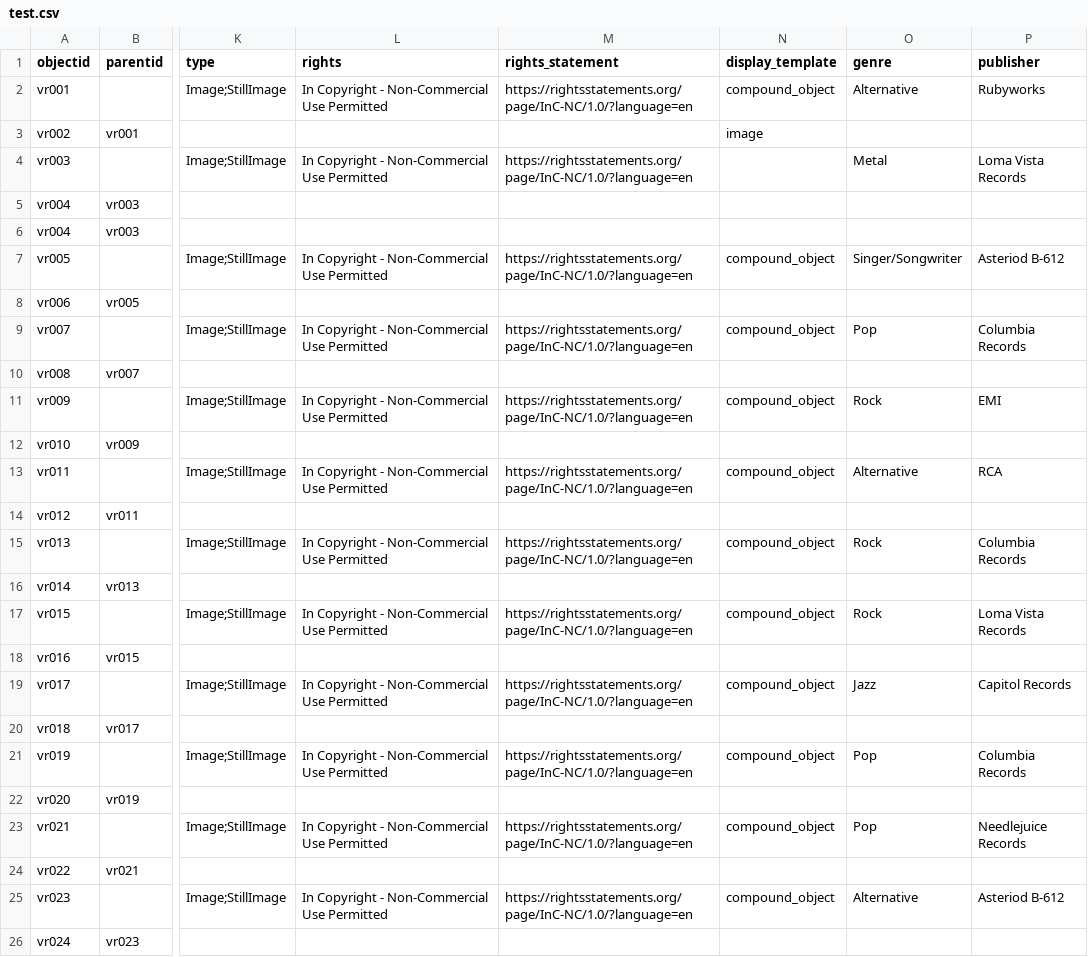
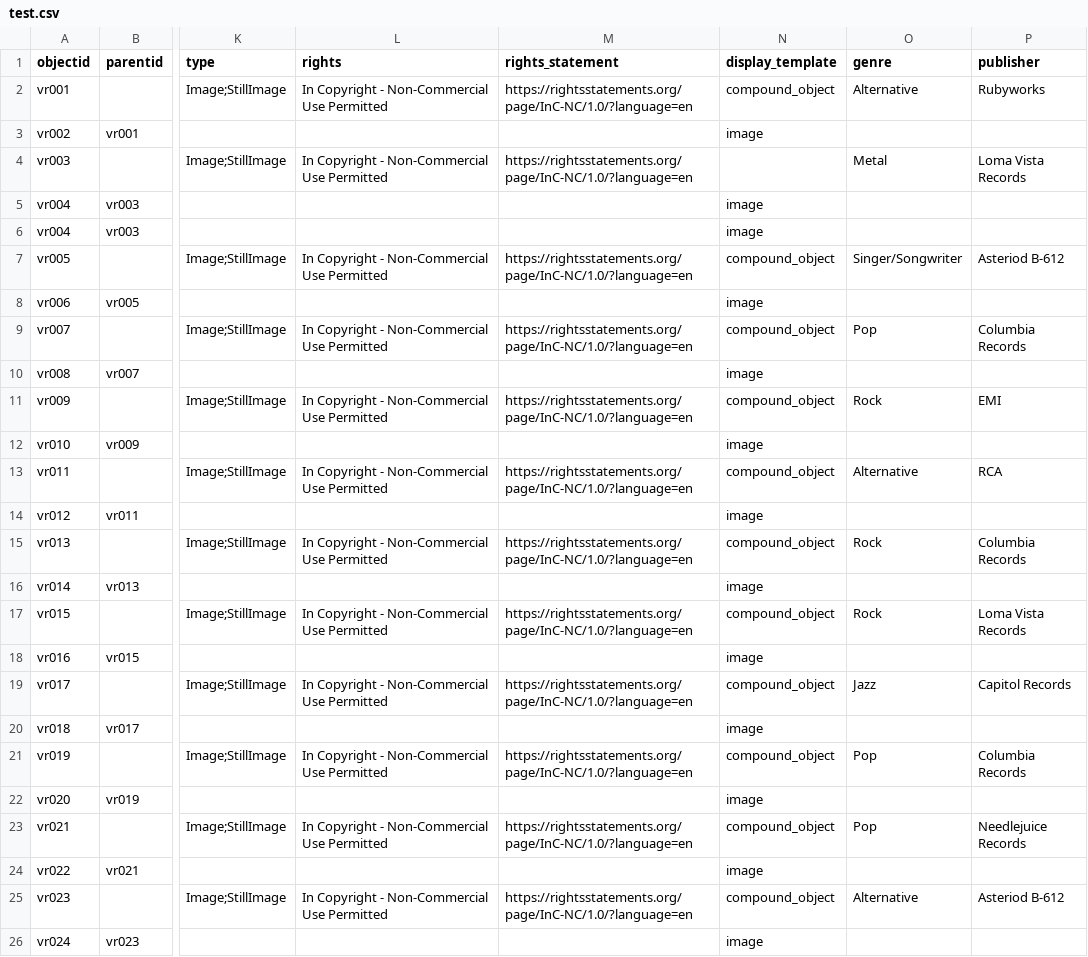
Before and after one commit to aspeas/Delete_when_done, a CSV file: _data/test.csv, drawn as a sheet; only a part is shown, gaps mark what is left out; the diff names each change by its address in the sheet, - before the commit and + after, or states it on an @@ line.

Commit message:
Update test.csv

```diff
--- a/_data/test.csv
+++ b/_data/test.csv
-N5:N6 (display_template): (empty)
+N5:N6 (display_template): image
-N8 (display_template): (empty)
+N8 (display_template): image
-N10 (display_template): (empty)
+N10 (display_template): image
-N12 (display_template): (empty)
+N12 (display_template): image
-N14 (display_template): (empty)
+N14 (display_template): image
-N16 (display_template): (empty)
+N16 (display_template): image
-N18 (display_template): (empty)
+N18 (display_template): image
-N20 (display_template): (empty)
+N20 (display_template): image
-N22 (display_template): (empty)
+N22 (display_template): image
-N24 (display_template): (empty)
+N24 (display_template): image
-N26 (display_template): (empty)
+N26 (display_template): image
```
